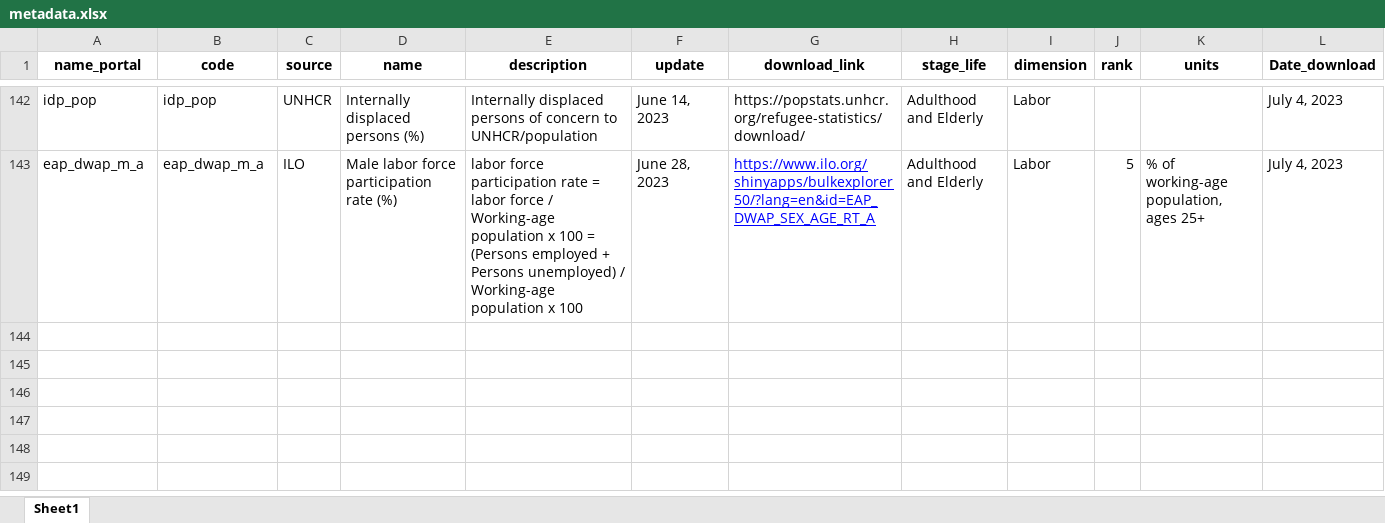
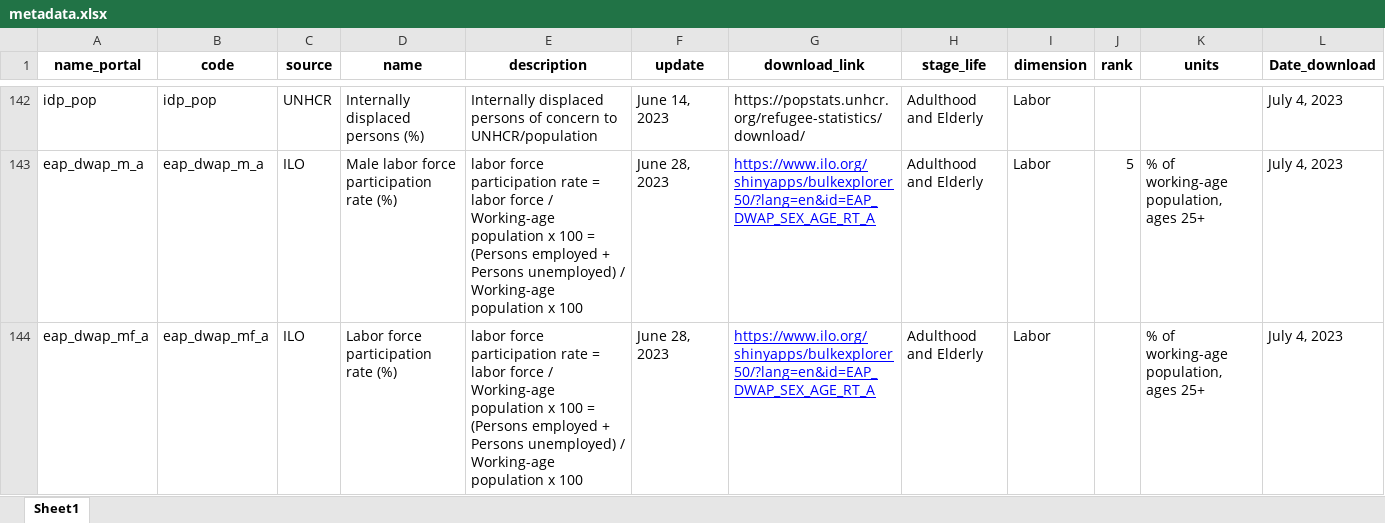
Before and after one commit to Queeno11/Data-Portal-Brief-Generator, an Excel workbook: Data/Data_Raw/Country codes & metadata/metadata.xlsx, sheet Sheet1, drawn as a sheet; only a part is shown, gaps mark what is left out; values as stored, in another font and other column widths than the file's, no borders; the diff names each change by its address in the sheet, - before the commit and + after, or states it on an @@ line.

```diff
--- a/Data/Data_Raw/Country codes & metadata/metadata.xlsx (sheet Sheet1)
+++ b/Data/Data_Raw/Country codes & metadata/metadata.xlsx (sheet Sheet1)
+row 144: eap_dwap_mf_a | eap_dwap_mf_a | ILO | Labor force participation rate (%) | labor force participation rate = labor force / Working-age population x 100 = (Persons employed + Persons unemployed) / Working-age population x 100 | June 28, 2023 | https://www.ilo.org/shinyapps/bulkexplorer50/?lang=en&id=EAP_DWAP_SEX_AGE_RT_A | Adulthood and Elderly | Labor |  | % of working-age population, ages 25+ | July 4, 2023
```
Also changed, not shown: Data/Data_Raw/Country codes & metadata/briefs_texts.xlsx, 4 other files.
